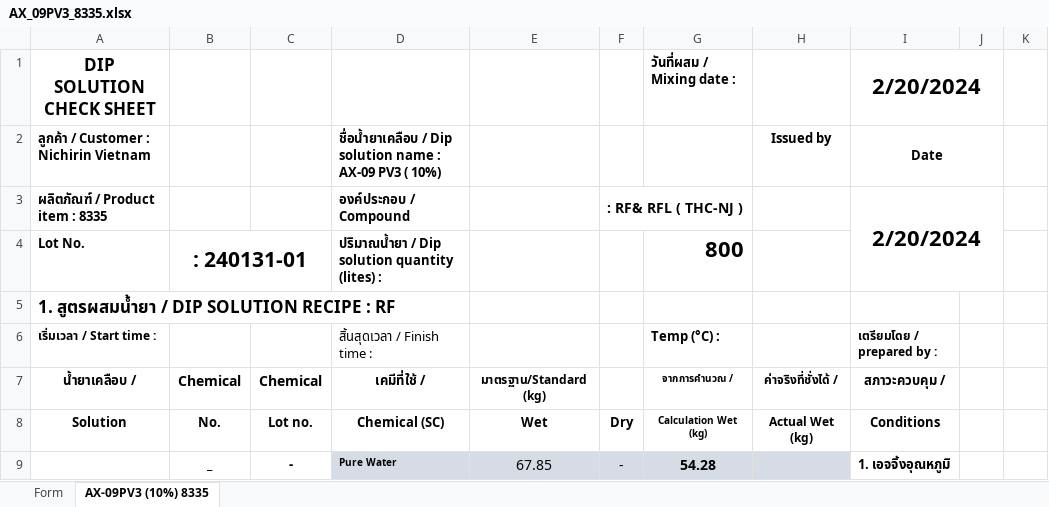
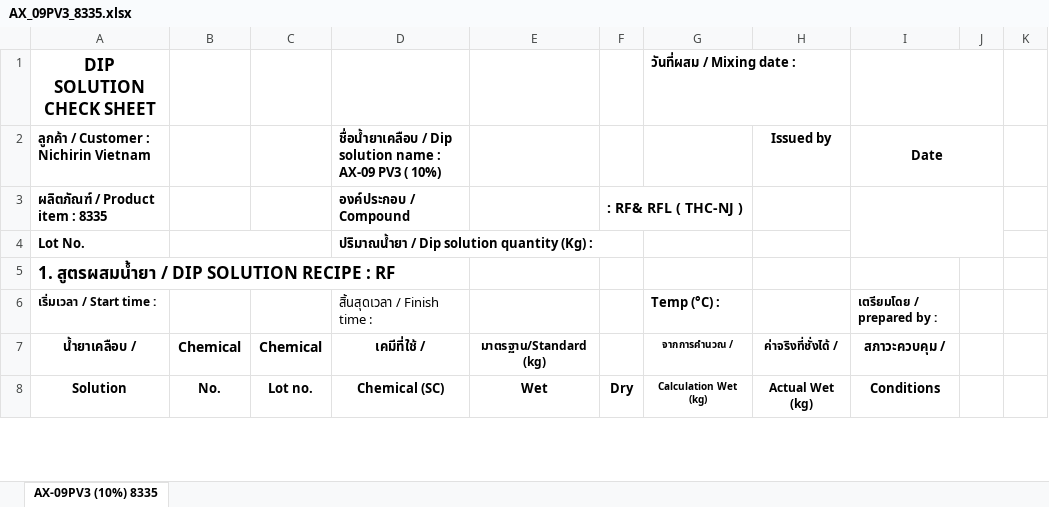
Before and after one commit to chumpon-asaneerat/M3.Cord.Production, an Excel workbook: 05.Controls/M3.Cord.Controls/Resources/Excels/AX_09PV3_8335.xlsx, sheet AX-09PV3 (10%) 8335, drawn as a sheet; only a part is shown; values as stored, in another font and other column widths than the file's, no borders; charts and pictures not drawn; removed rows and columns are numbered as before the commit, all else as after; the diff covers the shown part only; the diff names each change by its address in the sheet, - before the commit and + after, or states it on an @@ line.

Commit message:
M3 Cord Production System #977 - Implements Solution Export #2

```diff
--- a/05.Controls/M3.Cord.Controls/Resources/Excels/AX_09PV3_8335.xlsx (sheet AX-09PV3 (10%) 8335)
+++ b/05.Controls/M3.Cord.Controls/Resources/Excels/AX_09PV3_8335.xlsx (sheet AX-09PV3 (10%) 8335)
-sheet tab: Form
-I1: 2/20/2024
+I1: (empty)
-I3: 2/20/2024
+I3: (empty)
-B4: : 240131-01
+B4: (empty)
-D4: ปริมาณน้ำยา / Dip solution quantity (lites) :
+D4: ปริมาณน้ำยา / Dip solution quantity (Kg) :
-G4: 800
+G4: (empty)
-row 9:  | _ | - | Pure Water | 67.85 | - | 54.28 |  | 1. เอจจิ้งอุณหภูมิ
```
Also changed, not shown: 14 added rows, 13 removed rows, 4 edited cells and cell formats elsewhere in this sheet, charts or pictures, 7 other files.
